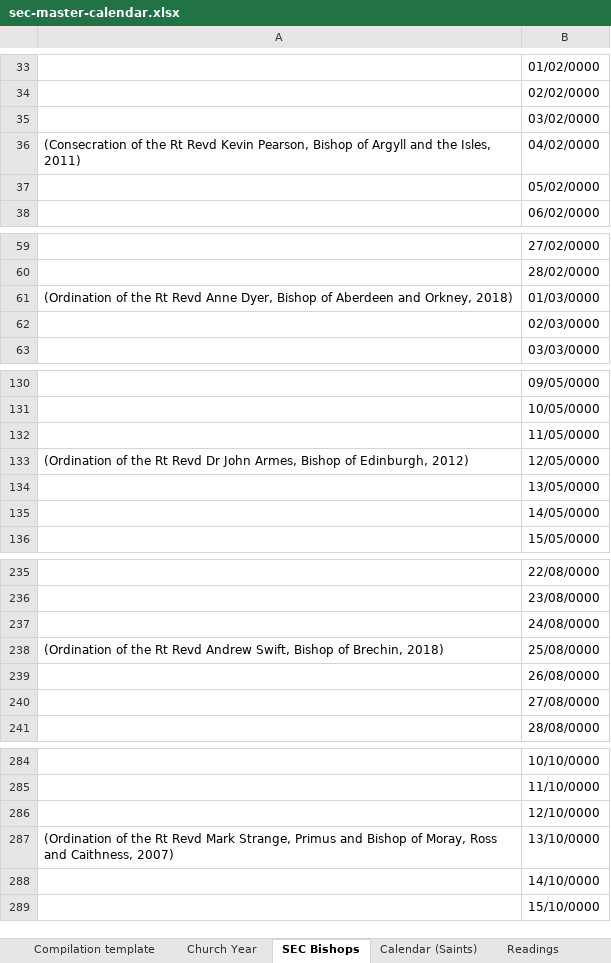
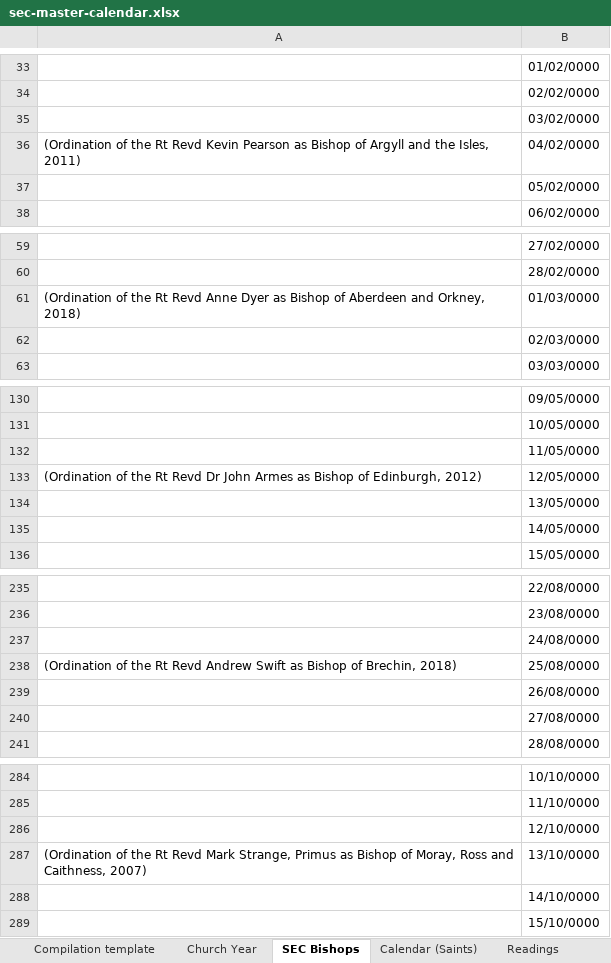
Before and after one commit to garethjmsaunders/sec-digital-calendar, an Excel workbook: sec-master-calendar.xlsx, sheet SEC Bishops, drawn as a sheet; only a part is shown, gaps mark what is left out; values as stored, in another font and other column widths than the file's, no borders; charts and pictures not drawn; the diff covers the shown part only; the diff names each change by its address in the sheet, - before the commit and + after, or states it on an @@ line.

Commit message:
FIX (sec-master-calendar.xlsx) update to v1.2.0
18/02/0000 Colman of Lindisfarne, Bishop, 676 [6] White. This had the wrong date: 767.
19/02/0000 Martin Luther, 1546 [6] White. This had the wrong date: 1545.
23/02/0000 Polycarp of Smyrna, Bishop and Martyr, c.156 [6] Red. Add circa before date.
01/03/0000 David, Bishop, Patron of Wales, c.601 [6] White. This had the wrong date: 544.
17/03/0000 Patrick, Bishop, Patron of Ireland, c.461 [4] White. Add circa before date.
28/03/0000 Patrick Forbes, Bishop, 1635, and the Aberdeen Doctors, Teachers of the Faith [6] White. This had the wrong date: 1636
08/05/0000 Julian of Norwich, c.1417 [6] White. This had the wrong date: c.1413.
31/05/0000 The Visit of Mary to Elizabeth [4] White. Changed category from [5] to [4].
22/06/0000 Alban, Martyr, c.303 [6] Red. Add date: c.303.
25/06/0000 Moluag of Lismore, Bishop, 592 [6] White. Remove circa from date.
28/06/0000 Irenaeus of Lyons, Bishop and Teacher of the Faith, c.202 [6] White. Add circa to date.
29/06/0000 Peter, Apostle (or Peter and Paul, Apostles) [4] Red. Add parentheses.
01/07/0000 Serf, Bishop, c.500 [6] White. Change date from c.550 to c500.
27/07/0000 John Comper, Priest, 1903 [6] White. Added to calendar.
09/08/0000 John Mason Neale, Priest, 1866 [6] White. This had the wrong date: 1886.
20/08/0000 Bernard of Clairvaux, Abbot and Teacher of the Faith, 1153 [6] White. Changed '&' to 'and'.
28/08/0000 Augustine of Hippo, Bishop and Teacher of the Faith, 430 [6] White. Changed '&' to 'and'.
16/09/0000 Ninian of Whithorn, Bishop, 432 [4] White. The date was wrong: c.430. The Calendar and Lectionary says 'Sixth century' but it should be 432.
01/10/0000 Gregory the Enlightener, Bishop, 'Apostle of Armenia', c.332 [6] White. Add 'Apostle of Armenia'.
29/10/0000 James Hannington, Bishop, and Companions, Martyrs, 1885 [6] Red. Add comma after Bishop.
02/11/0000 ALL SOULS [5] Violet or White. Change to uppercase.
17/11/0000 Hugh of Lincoln, Bishop, 1200 [6] White. Remove 'Hilda of Whitby, 680 and'
19/11/0000 Hilda of Whitby, 680 [6] White. Moved from 17 November.
30/12/9999 Josephine Butler, 1906 [6] White. This had the wrong date: 1905.
4/12/9999 Clement of Alexandria, Teacher of the Faith, c.214 [6] White. This had the wrong date: c.210.
7/12/9999 Ambrose of Milan, Bishop and Teacher of the Faith, 397 [6] White. This had the wrong date: c.210.
8/12/9999 The Conception of Mary, Mother of the Lord [5] White. Add 'The'.

```diff
--- a/sec-master-calendar.xlsx (sheet SEC Bishops)
+++ b/sec-master-calendar.xlsx (sheet SEC Bishops)
-A36: (Consecration of the Rt Revd Kevin Pearson, Bishop of…
+A36: (Ordination of the Rt Revd Kevin Pearson as Bishop of…
-A61: …Revd Anne Dyer, Bishop of…
+A61: …Revd Anne Dyer as Bishop of…
-A133: …Dr John Armes, Bishop of…
+A133: …Dr John Armes as Bishop of…
-A238: …Revd Andrew Swift, Bishop of…
+A238: …Revd Andrew Swift as Bishop of…
-A287: …Strange, Primus and Bishop of…
+A287: …Strange, Primus as Bishop of…
```
Also changed, not shown: 1 edited cell elsewhere in this sheet, sheet Compilation template, sheet Calendar (Saints), sheet Website csv-lookup-calendar.csv, sheet Church Year, other sheet tabs, charts or pictures.
